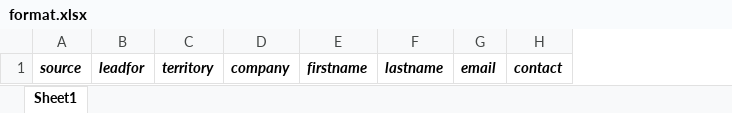
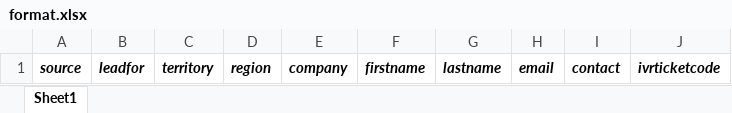
Before and after one commit to Sudarshan7672/SmartmarkCRM, an Excel workbook: frontend/public/format.xlsx, sheet Sheet1, drawn as a sheet; values as stored, in another font and other column widths than the file's, no borders; the diff names each change by its address in the sheet, - before the commit and + after, or states it on an @@ line.

Commit message:
Added new user(Aniket S. Kulkarni) for chatbot/googleleads. Added the column header region and ivr ticket code in bulk upload sheet. Added region in the system.

```diff
--- a/frontend/public/format.xlsx (sheet Sheet1)
+++ b/frontend/public/format.xlsx (sheet Sheet1)
+column D, row 1: region
+column J, row 1: ivrticketcode
```
Also changed, not shown: 10 other files.
